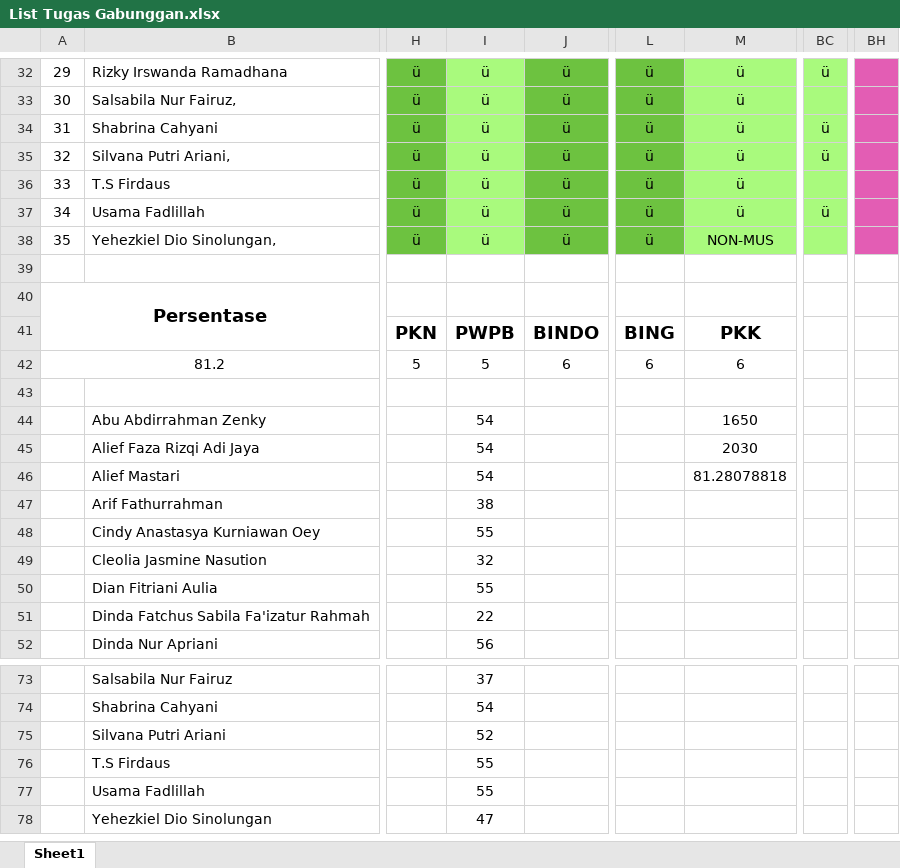
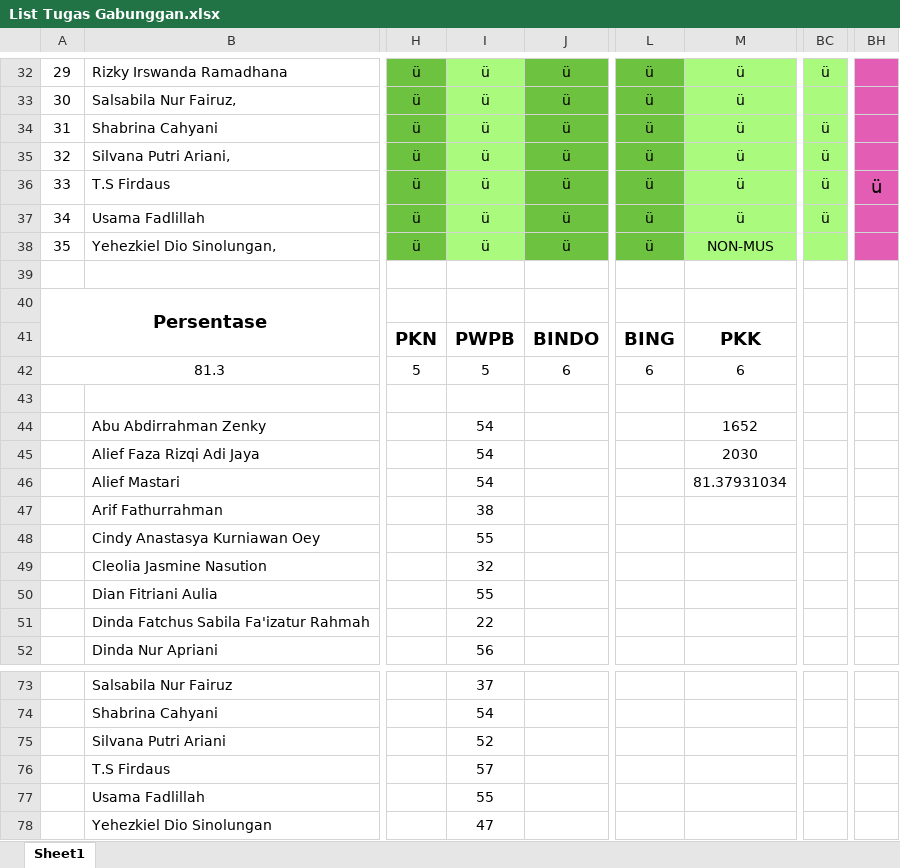
Before and after one commit to NotHydra/rpl-school-web-report, an Excel workbook: Excel/List Tugas Gabunggan.xlsx, sheet Sheet1, drawn as a sheet; only a part is shown, gaps mark what is left out; values as stored, in another font and other column widths than the file's, no borders; conditional formats not drawn; the diff names each change by its address in the sheet, - before the commit and + after, or states it on an @@ line.

```diff
--- a/Excel/List Tugas Gabunggan.xlsx (sheet Sheet1)
+++ b/Excel/List Tugas Gabunggan.xlsx (sheet Sheet1)
-BC36: (empty)
+BC36: ü
-BH36: (empty)
+BH36: ü
-A42: 81.2
+A42: 81.3
-M44: 1650
+M44: 1652
-M46: 81.28078818
+M46: 81.37931034
-I76: 55
+I76: 57
```
Also changed, not shown: Excel/Bulanan/Excel/List Tugas Bulanan Ke-1 (26 Juli 2021 - 29 Agustus 2021).xlsx, Excel/Bulanan/Excel/List Tugas Bulanan Ke-2 (30 Agustus 2021 - 3 Oktober 2021).xlsx, 16 other files.
